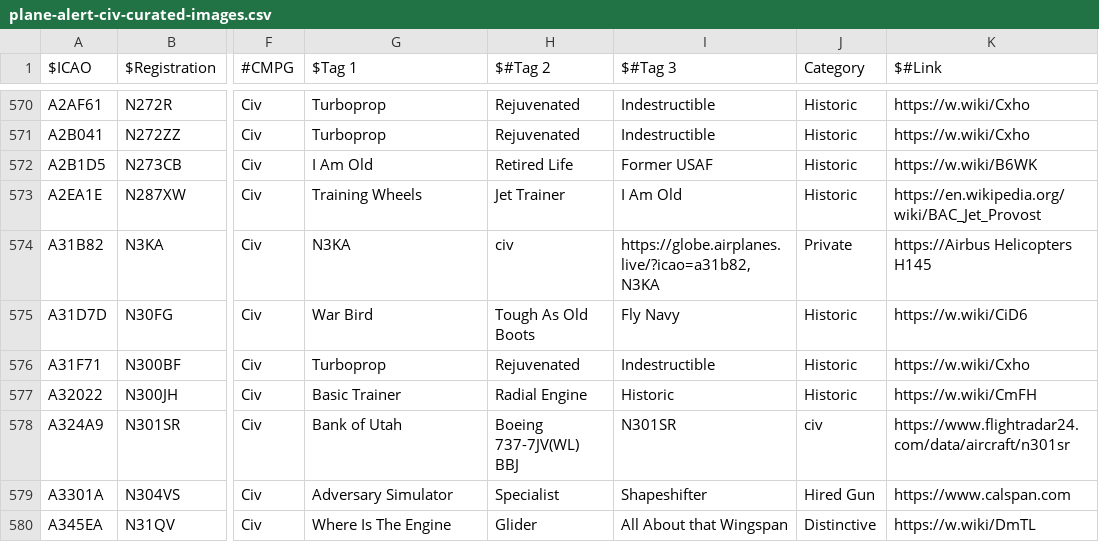
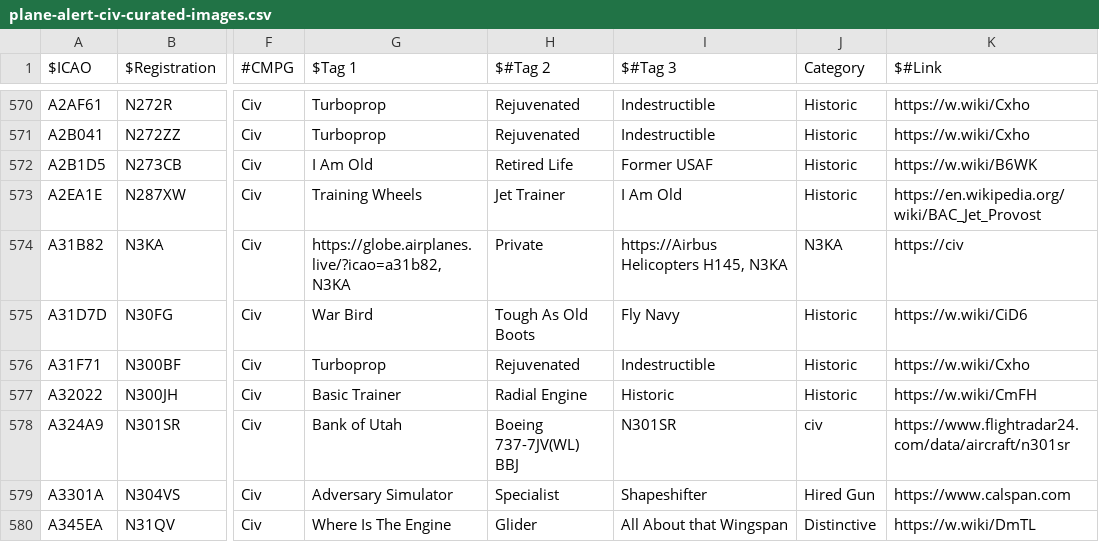
Before and after one commit to djrexishere91/df-adsb-lists, a CSV file: plane-alert-civ-curated-images.csv, drawn as a sheet; only a part is shown, gaps mark what is left out; the diff names each change by its address in the sheet, - before the commit and + after, or states it on an @@ line.

Commit message:
Upsert A31B82 -> civcur

```diff
--- a/plane-alert-civ-curated-images.csv
+++ b/plane-alert-civ-curated-images.csv
-G574 ($Tag 1): N3KA
+G574 ($Tag 1): https://globe.airplanes.live/?icao=a31b82, N3KA
-H574 ($#Tag 2): civ
+H574 ($#Tag 2): Private
-I574 ($#Tag 3): https://globe.airplanes.live/?icao=a31b82, N3KA
+I574 ($#Tag 3): https://Airbus Helicopters H145, N3KA
-J574 (Category): Private
+J574 (Category): N3KA
-K574 ($#Link): https://Airbus Helicopters H145
+K574 ($#Link): https://civ
```
